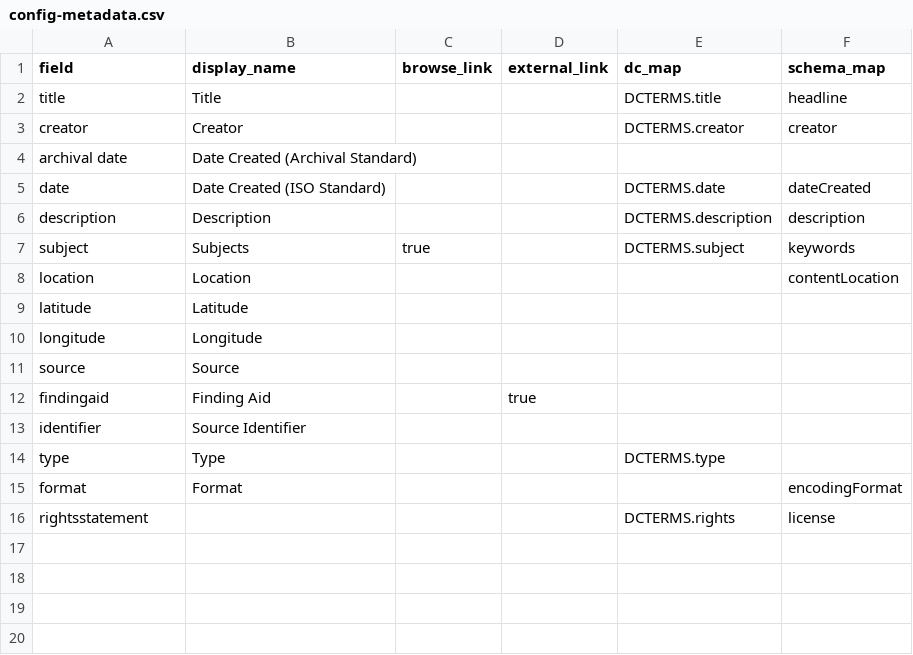
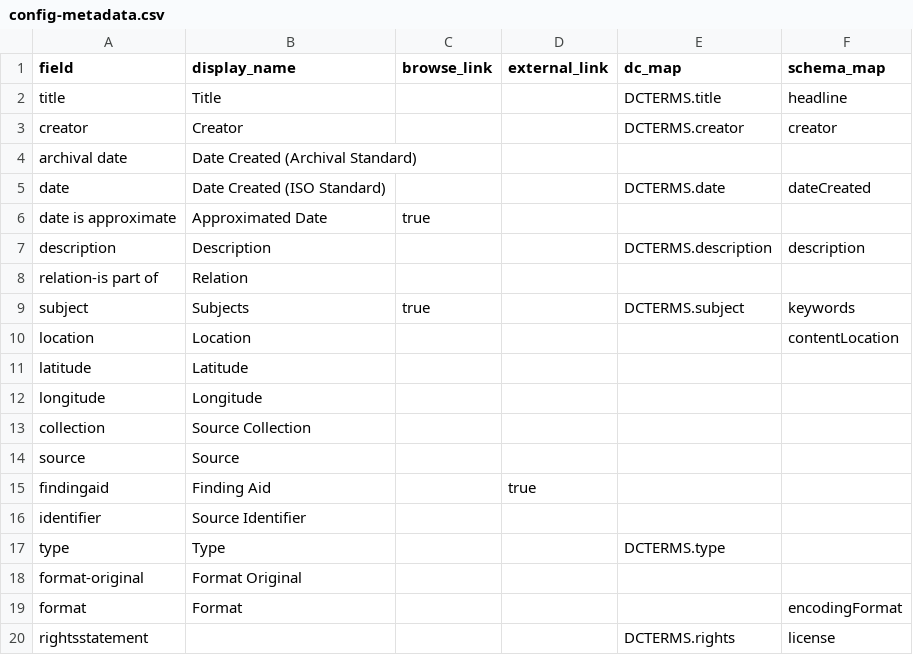
Before and after one commit to uidaholib/campus-collections-template, a CSV file: _data/config-metadata.csv, drawn as a sheet.

Commit message:
migrate config csv's

```diff
--- a/_data/config-metadata.csv
+++ b/_data/config-metadata.csv
@@ -5,3 +5,5 @@ archival date,Date Created (Archival Standard)
 date,Date Created (ISO Standard),,,DCTERMS.date,dateCreated
+date is approximate,Approximated Date,true,
 description,Description,,,DCTERMS.description,description
+relation-is part of,Relation,,
 subject,Subjects,true,,DCTERMS.subject,keywords
@@ -10,2 +12,3 @@ latitude,Latitude,,,,
 longitude,Longitude,,,,
+collection,Source Collection
 source,Source,,,,
@@ -14,2 +17,3 @@ identifier,Source Identifier,,,,
 type,Type,,,DCTERMS.type,
+format-original,Format Original
 format,Format,,,,encodingFormat
```
Also changed, not shown: 2 other files.
